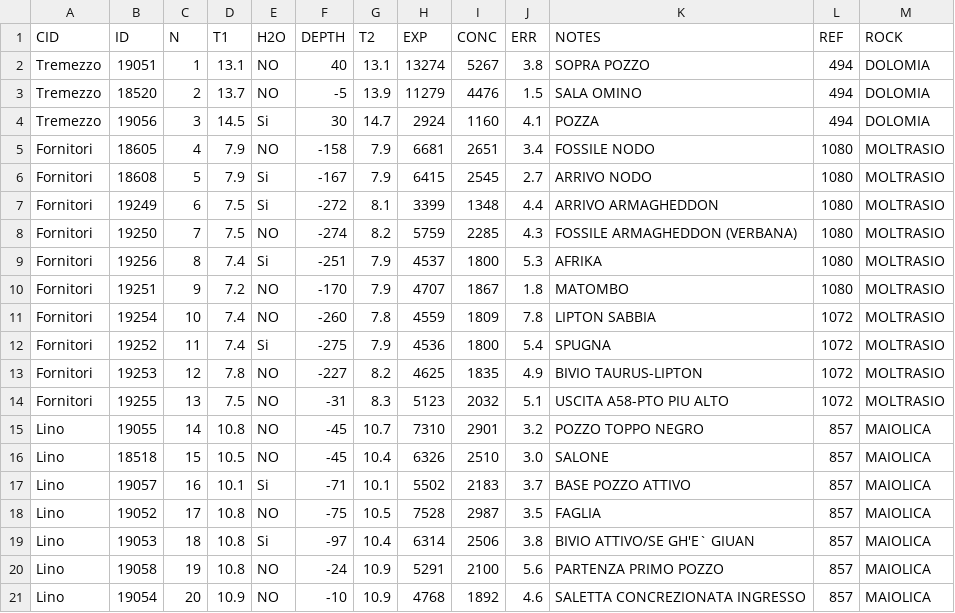
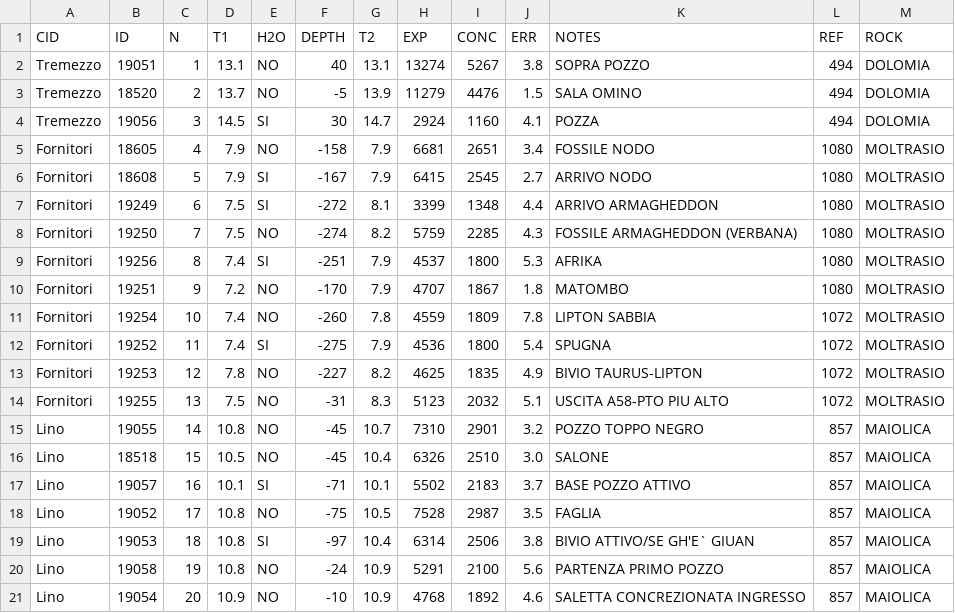
Before and after one commit to theugen/progetto_radon, a CSV file: data/misure_2.csv, drawn as a sheet.

Commit message:
Correction in a factor name

```diff
--- a/data/misure_2.csv
+++ b/data/misure_2.csv
@@ -3,11 +3,11 @@ Tremezzo,19051,1,13.1,NO,40,13.1,13274,5267,3.8,SOPRA POZZO,494,DOLOMIA
 Tremezzo,18520,2,13.7,NO,-5,13.9,11279,4476,1.5,SALA OMINO,494,DOLOMIA
-Tremezzo,19056,3,14.5,Si,30,14.7,2924,1160,4.1,POZZA,494,DOLOMIA
+Tremezzo,19056,3,14.5,SI,30,14.7,2924,1160,4.1,POZZA,494,DOLOMIA
 Fornitori,18605,4,7.9,NO,-158,7.9,6681,2651,3.4,FOSSILE NODO,1080,MOLTRASIO
-Fornitori,18608,5,7.9,Si,-167,7.9,6415,2545,2.7,ARRIVO NODO,1080,MOLTRASIO
-Fornitori,19249,6,7.5,Si,-272,8.1,3399,1348,4.4,ARRIVO ARMAGHEDDON,1080,MOLTRASIO
+Fornitori,18608,5,7.9,SI,-167,7.9,6415,2545,2.7,ARRIVO NODO,1080,MOLTRASIO
+Fornitori,19249,6,7.5,SI,-272,8.1,3399,1348,4.4,ARRIVO ARMAGHEDDON,1080,MOLTRASIO
 Fornitori,19250,7,7.5,NO,-274,8.2,5759,2285,4.3,FOSSILE ARMAGHEDDON (VERBANA),1080,MOLTRASIO
-Fornitori,19256,8,7.4,Si,-251,7.9,4537,1800,5.3,AFRIKA,1080,MOLTRASIO
+Fornitori,19256,8,7.4,SI,-251,7.9,4537,1800,5.3,AFRIKA,1080,MOLTRASIO
 Fornitori,19251,9,7.2,NO,-170,7.9,4707,1867,1.8,MATOMBO,1080,MOLTRASIO
 Fornitori,19254,10,7.4,NO,-260,7.8,4559,1809,7.8,LIPTON SABBIA,1072,MOLTRASIO
-Fornitori,19252,11,7.4,Si,-275,7.9,4536,1800,5.4,SPUGNA,1072,MOLTRASIO
+Fornitori,19252,11,7.4,SI,-275,7.9,4536,1800,5.4,SPUGNA,1072,MOLTRASIO
 Fornitori,19253,12,7.8,NO,-227,8.2,4625,1835,4.9,BIVIO TAURUS-LIPTON,1072,MOLTRASIO
@@ -16,5 +16,5 @@ Lino,19055,14,10.8,NO,-45,10.7,7310,2901,3.2,POZZO TOPPO NEGRO,857,MAIOLICA
 Lino,18518,15,10.5,NO,-45,10.4,6326,2510,3.0,SALONE,857,MAIOLICA
-Lino,19057,16,10.1,Si,-71,10.1,5502,2183,3.7,BASE POZZO ATTIVO,857,MAIOLICA
+Lino,19057,16,10.1,SI,-71,10.1,5502,2183,3.7,BASE POZZO ATTIVO,857,MAIOLICA
 Lino,19052,17,10.8,NO,-75,10.5,7528,2987,3.5,FAGLIA,857,MAIOLICA
-Lino,19053,18,10.8,Si,-97,10.4,6314,2506,3.8,BIVIO ATTIVO/SE GH'E` GIUAN,857,MAIOLICA
+Lino,19053,18,10.8,SI,-97,10.4,6314,2506,3.8,BIVIO ATTIVO/SE GH'E` GIUAN,857,MAIOLICA
 Lino,19058,19,10.8,NO,-24,10.9,5291,2100,5.6,PARTENZA PRIMO POZZO,857,MAIOLICA
```
